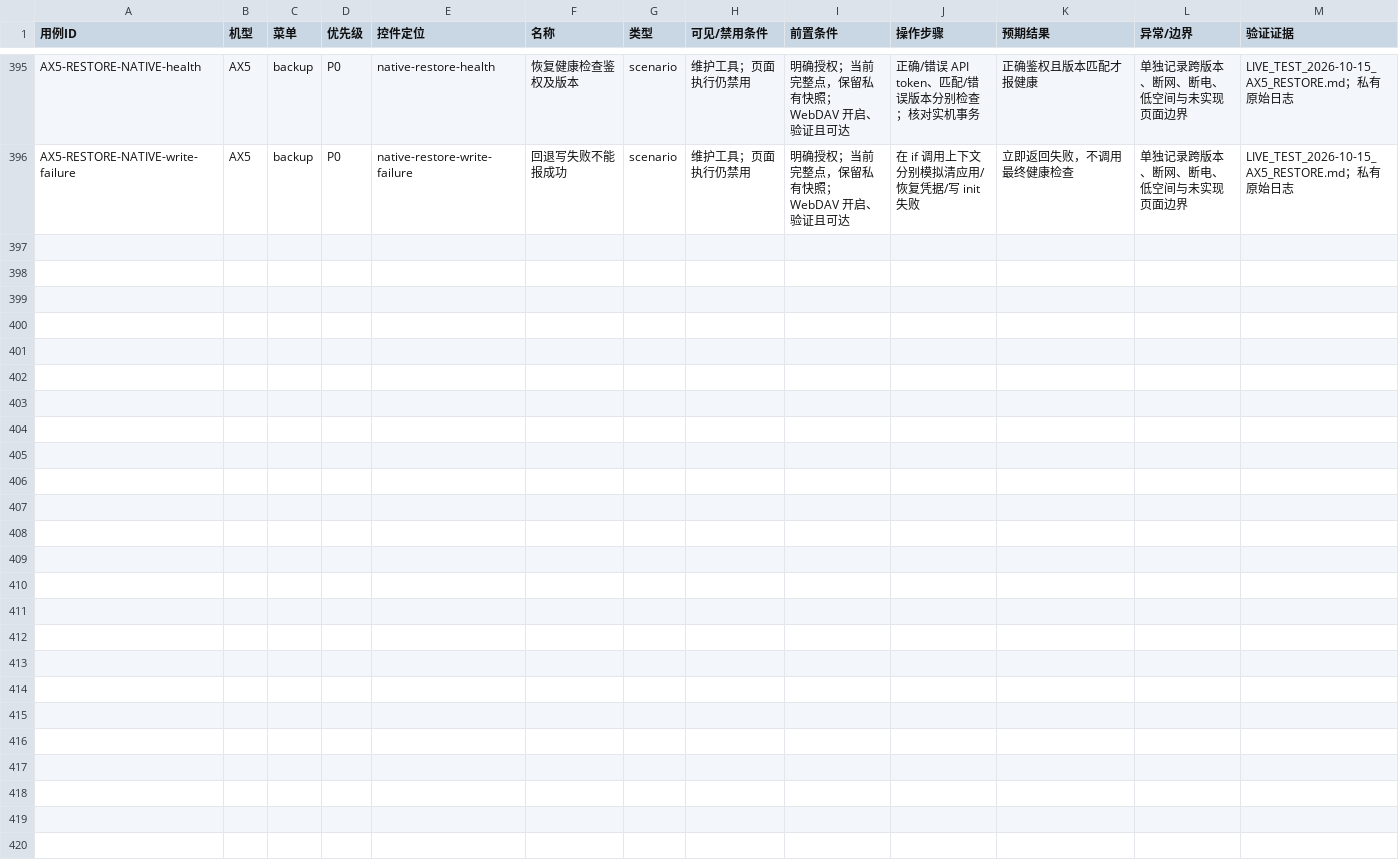
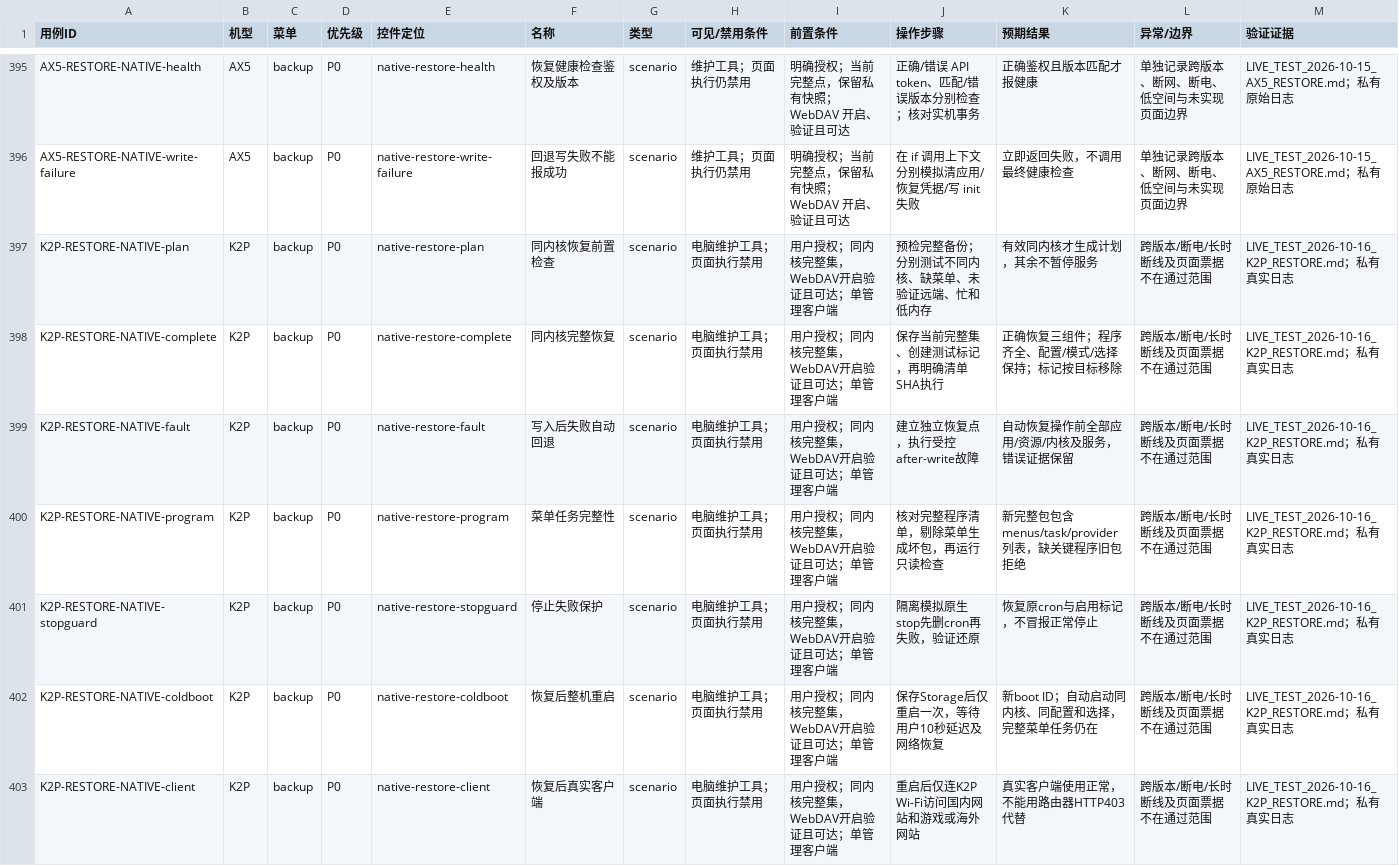
Before and after one commit to wcbspp/ShellCrash-Router-Panel, a CSV file: docs/CONTROL_TEST_CASES.csv, drawn as a sheet; only a part is shown, gaps mark what is left out; rows hold the shown columns only; the diff names each change by its address in the sheet, - before the commit and + after, or states it on an @@ line.

Commit message:
Validate K2P same-core recovery and retain complete native programs

```diff
--- a/docs/CONTROL_TEST_CASES.csv
+++ b/docs/CONTROL_TEST_CASES.csv
+row 397: K2P-RESTORE-NATIVE-plan | K2P | backup | P0 | native-restore-plan | 同内核恢复前置检查 | scenario | 电脑维护工具；页面执行禁用 | 用户授权；同内核完整集，WebDAV开启验证且可达；单管理客户端 | 预检完整备份；分别测试不同内核、缺菜单、未验证远端、忙和低内存 | 有效同内核才生成计划，其余不暂停服务 | 跨版本/断电/长时断线及页面票据不在通过范围 | LIVE_TEST_2026-10-16_K2P_RESTORE.md；私有真实日志
+row 398: K2P-RESTORE-NATIVE-complete | K2P | backup | P0 | native-restore-complete | 同内核完整恢复 | scenario | 电脑维护工具；页面执行禁用 | 用户授权；同内核完整集，WebDAV开启验证且可达；单管理客户端 | 保存当前完整集、创建测试标记，再明确清单SHA执行 | 正确恢复三组件；程序齐全、配置/模式/选择保持；标记按目标移除 | 跨版本/断电/长时断线及页面票据不在通过范围 | LIVE_TEST_2026-10-16_K2P_RESTORE.md；私有真实日志
+row 399: K2P-RESTORE-NATIVE-fault | K2P | backup | P0 | native-restore-fault | 写入后失败自动回退 | scenario | 电脑维护工具；页面执行禁用 | 用户授权；同内核完整集，WebDAV开启验证且可达；单管理客户端 | 建立独立恢复点，执行受控after-write故障 | 自动恢复操作前全部应用/资源/内核及服务，错误证据保留 | 跨版本/断电/长时断线及页面票据不在通过范围 | LIVE_TEST_2026-10-16_K2P_RESTORE.md；私有真实日志
+row 400: K2P-RESTORE-NATIVE-program | K2P | backup | P0 | native-restore-program | 菜单任务完整性 | scenario | 电脑维护工具；页面执行禁用 | 用户授权；同内核完整集，WebDAV开启验证且可达；单管理客户端 | 核对完整程序清单，剔除菜单生成坏包，再运行只读检查 | 新完整包包含menus/task/provider列表，缺关键程序旧包拒绝 | 跨版本/断电/长时断线及页面票据不在通过范围 | LIVE_TEST_2026-10-16_K2P_RESTORE.md；私有真实日志
+row 401: K2P-RESTORE-NATIVE-stopguard | K2P | backup | P0 | native-restore-stopguard | 停止失败保护 | scenario | 电脑维护工具；页面执行禁用 | 用户授权；同内核完整集，WebDAV开启验证且可达；单管理客户端 | 隔离模拟原生stop先删cron再失败，验证还原 | 恢复原cron与启用标记，不冒报正常停止 | 跨版本/断电/长时断线及页面票据不在通过范围 | LIVE_TEST_2026-10-16_K2P_RESTORE.md；私有真实日志
+row 402: K2P-RESTORE-NATIVE-coldboot | K2P | backup | P0 | native-restore-coldboot | 恢复后整机重启 | scenario | 电脑维护工具；页面执行禁用 | 用户授权；同内核完整集，WebDAV开启验证且可达；单管理客户端 | 保存Storage后仅重启一次，等待用户10秒延迟及网络恢复 | 新boot ID；自动启动同内核、同配置和选择，完整菜单任务仍在 | 跨版本/断电/长时断线及页面票据不在通过范围 | LIVE_TEST_2026-10-16_K2P_RESTORE.md；私有真实日志
+row 403: K2P-RESTORE-NATIVE-client | K2P | backup | P0 | native-restore-client | 恢复后真实客户端 | scenario | 电脑维护工具；页面执行禁用 | 用户授权；同内核完整集，WebDAV开启验证且可达；单管理客户端 | 重启后仅连K2P Wi-Fi访问国内网站和游戏或海外网站 | 真实客户端使用正常，不能用路由器HTTP403代替 | 跨版本/断电/长时断线及页面票据不在通过范围 | LIVE_TEST_2026-10-16_K2P_RESTORE.md；私有真实日志
```
Also changed, not shown: docs/CONTROL_TEST_RESULTS.csv, profiles/ax5/docs/CONTROL_TEST_CASES.csv, 18 other files.
